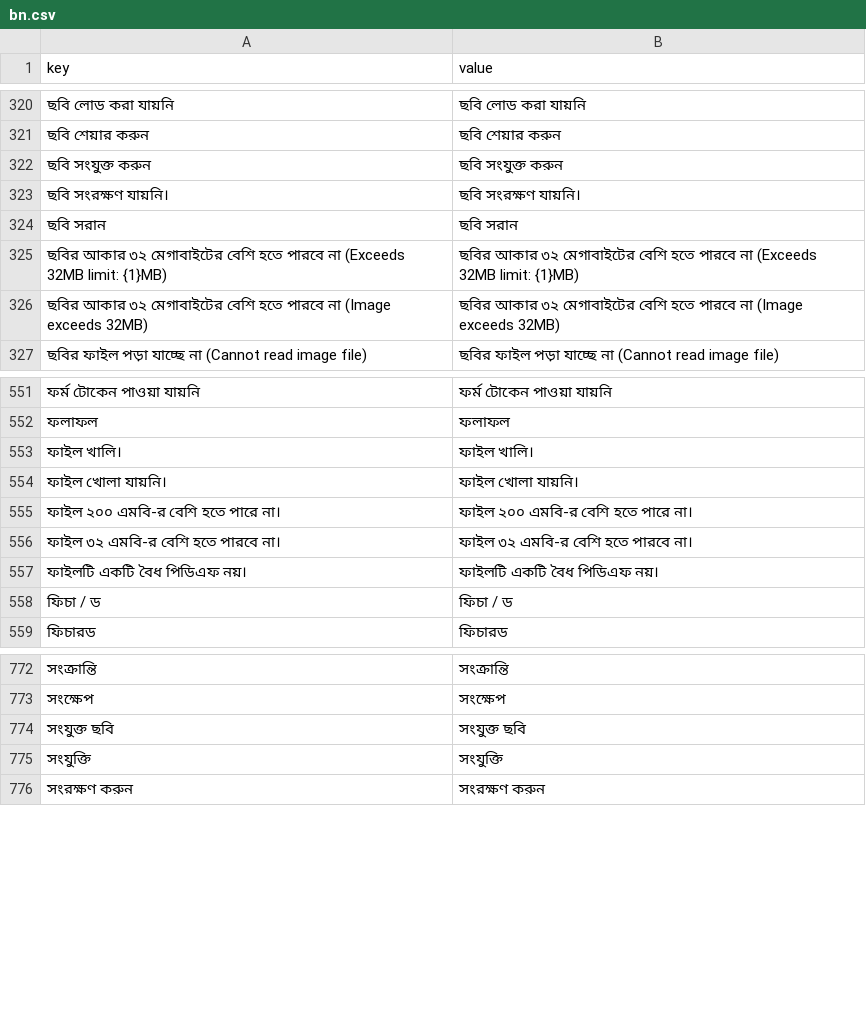
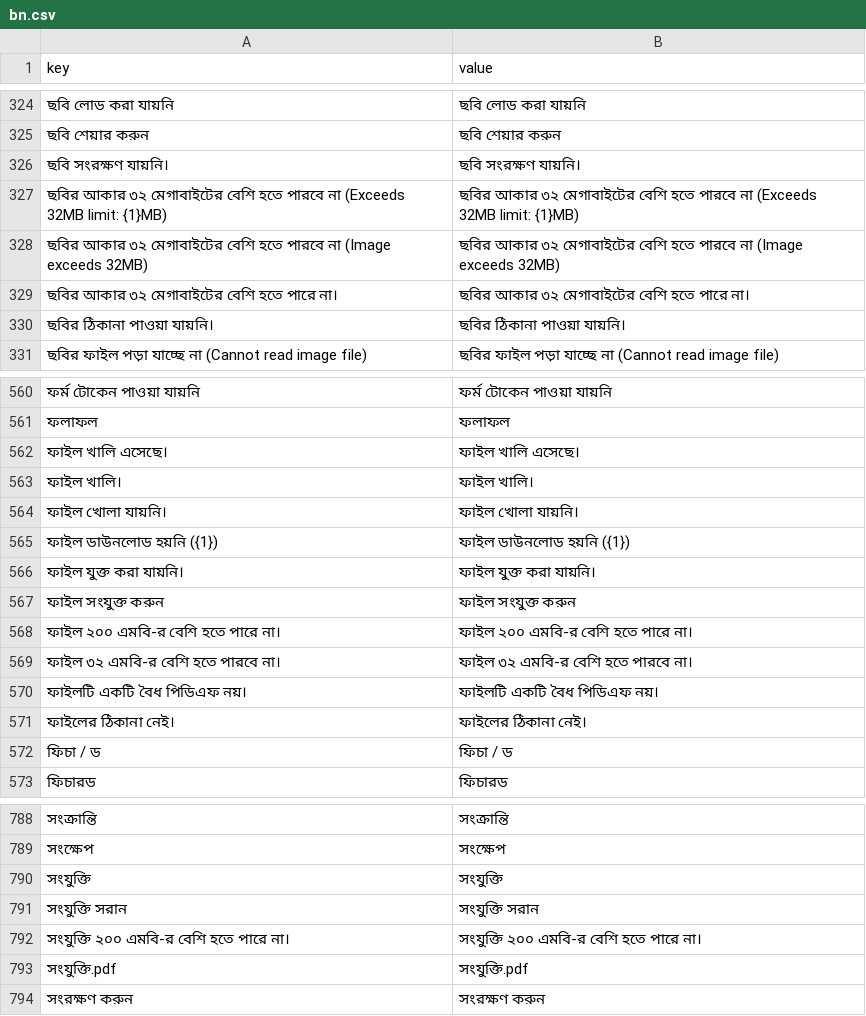
Before and after one commit to sisir-sinha/ningshingche, a CSV file: backend/assets/lang/bn.csv, drawn as a sheet; only a part is shown, gaps mark what is left out; removed rows and columns are numbered as before the commit, all else as after; the diff covers the shown part only; the diff names each change by its address in the sheet, - before the commit and + after, or states it on an @@ line.

```diff
--- a/backend/assets/lang/bn.csv
+++ b/backend/assets/lang/bn.csv
-row 322: ছবি সংযুক্ত করুন | ছবি সংযুক্ত করুন
-row 324: ছবি সরান | ছবি সরান
+row 329: ছবির আকার ৩২ মেগাবাইটের বেশি হতে পারে না। | ছবির আকার ৩২ মেগাবাইটের বেশি হতে পারে না।
+row 330: ছবির ঠিকানা পাওয়া যায়নি। | ছবির ঠিকানা পাওয়া যায়নি।
+row 562: ফাইল খালি এসেছে। | ফাইল খালি এসেছে।
+row 565: ফাইল ডাউনলোড হয়নি ({1}) | ফাইল ডাউনলোড হয়নি ({1})
+row 566: ফাইল যুক্ত করা যায়নি। | ফাইল যুক্ত করা যায়নি।
+row 567: ফাইল সংযুক্ত করুন | ফাইল সংযুক্ত করুন
+row 571: ফাইলের ঠিকানা নেই। | ফাইলের ঠিকানা নেই।
-row 774: সংযুক্ত ছবি | সংযুক্ত ছবি
+row 791: সংযুক্তি সরান | সংযুক্তি সরান
+row 792: সংযুক্তি ২০০ এমবি-র বেশি হতে পারে না। | সংযুক্তি ২০০ এমবি-র বেশি হতে পারে না।
+row 793: সংযুক্তি.pdf | সংযুক্তি.pdf
```
Also changed, not shown: 12 added rows elsewhere in this file, backend/assets/lang/bpy.csv, backend/assets/lang/en.csv, 16 other files.
